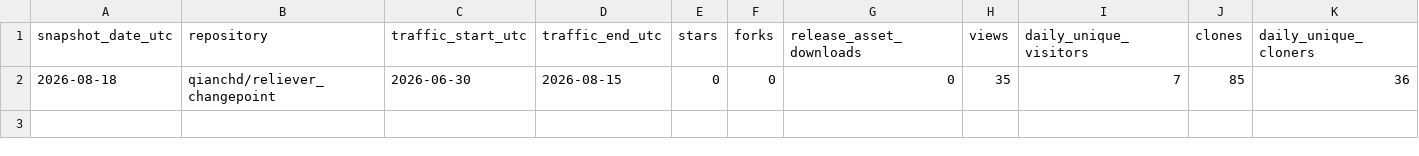
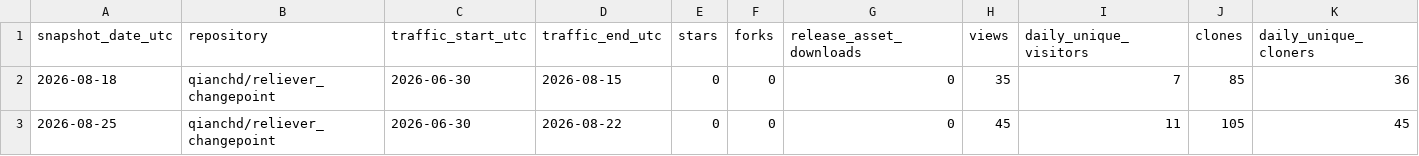
Before and after one commit to qianchd/reliever_changepoint, a CSV file: dev/metrics/data/github_usage_snapshots.csv, drawn as a sheet; the diff names each change by its address in the sheet, - before the commit and + after, or states it on an @@ line.

```diff
--- a/dev/metrics/data/github_usage_snapshots.csv
+++ b/dev/metrics/data/github_usage_snapshots.csv
+row 3: 2026-08-25 | qianchd/reliever_changepoint | 2026-06-30 | 2026-08-22 | 0 | 0 | 0 | 45 | 11 | 105 | 45
```
Also changed, not shown: dev/metrics/data/github_traffic_daily.csv.
